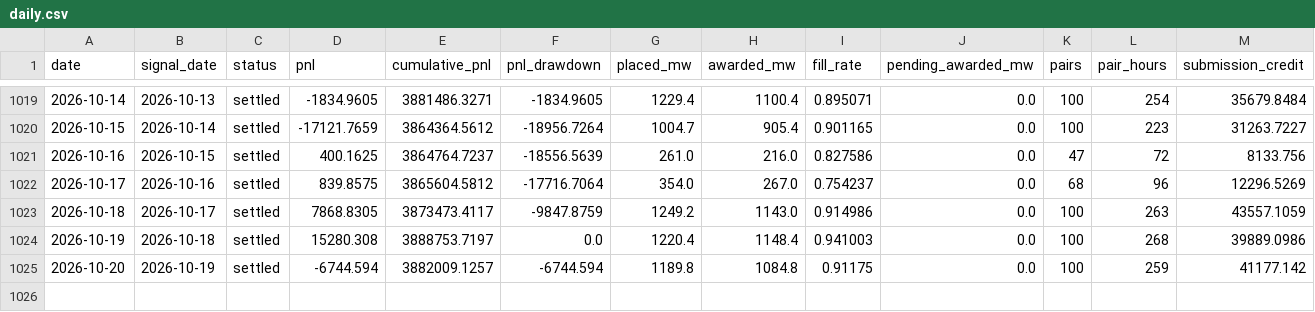
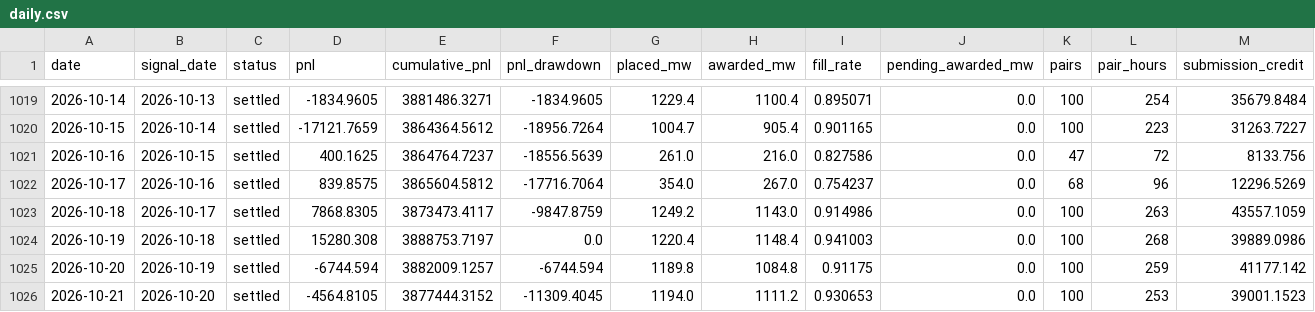
Before and after one commit to jameskim247/ptp-track-record, a CSV file: data/pairs-100/daily.csv, drawn as a sheet; only a part is shown, gaps mark what is left out; rows hold the shown columns only; the diff names each change by its address in the sheet, - before the commit and + after, or states it on an @@ line.

```diff
--- a/data/pairs-100/daily.csv
+++ b/data/pairs-100/daily.csv
+row 1026: 2026-10-21 | 2026-10-20 | settled | -4564.8105 | 3877444.3152 | -11309.4045 | 1194.0 | 1111.2 | 0.930653 | 0.0 | 100 | 253 | 39001.1523
```
Also changed, not shown: data/pairs-100/monthly.csv, data/pairs-100/summary.csv, 12 other files.
